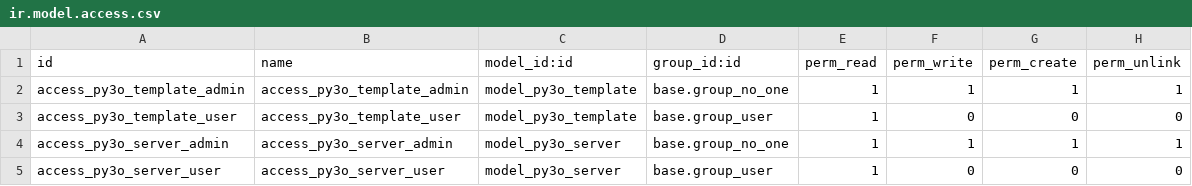
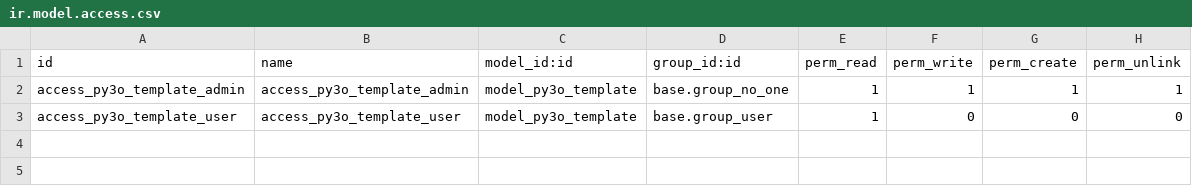
Before and after one commit to versada/reporting-engine, a CSV file: report_py3o/security/ir.model.access.csv, drawn as a sheet.

Commit message:
[RFR] split off the fusion server to its own module
use libreoffice for conversions in the base version. Fixes #179

```diff
--- a/report_py3o/security/ir.model.access.csv
+++ b/report_py3o/security/ir.model.access.csv
@@ -3,3 +3 @@ access_py3o_template_admin,access_py3o_template_admin,model_py3o_template,base.g
 access_py3o_template_user,access_py3o_template_user,model_py3o_template,base.group_user,1,0,0,0
-access_py3o_server_admin,access_py3o_server_admin,model_py3o_server,base.group_no_one,1,1,1,1
-access_py3o_server_user,access_py3o_server_user,model_py3o_server,base.group_user,1,0,0,0
```
Also changed, not shown: 13 other files.
